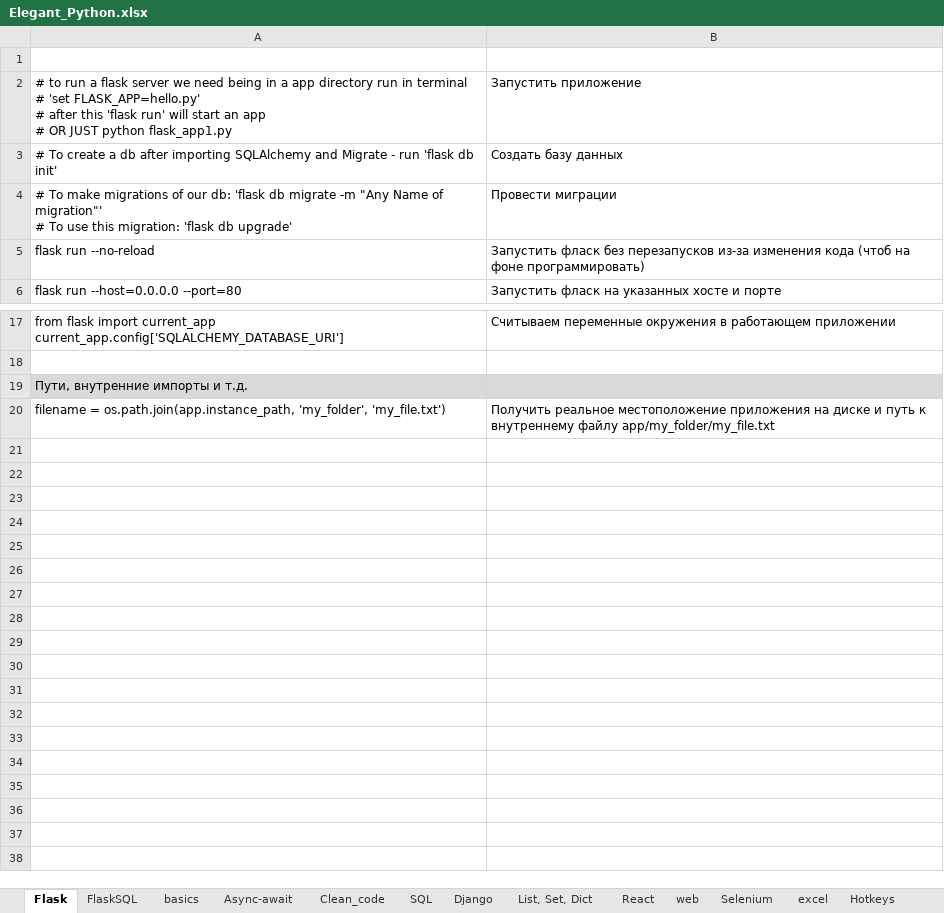
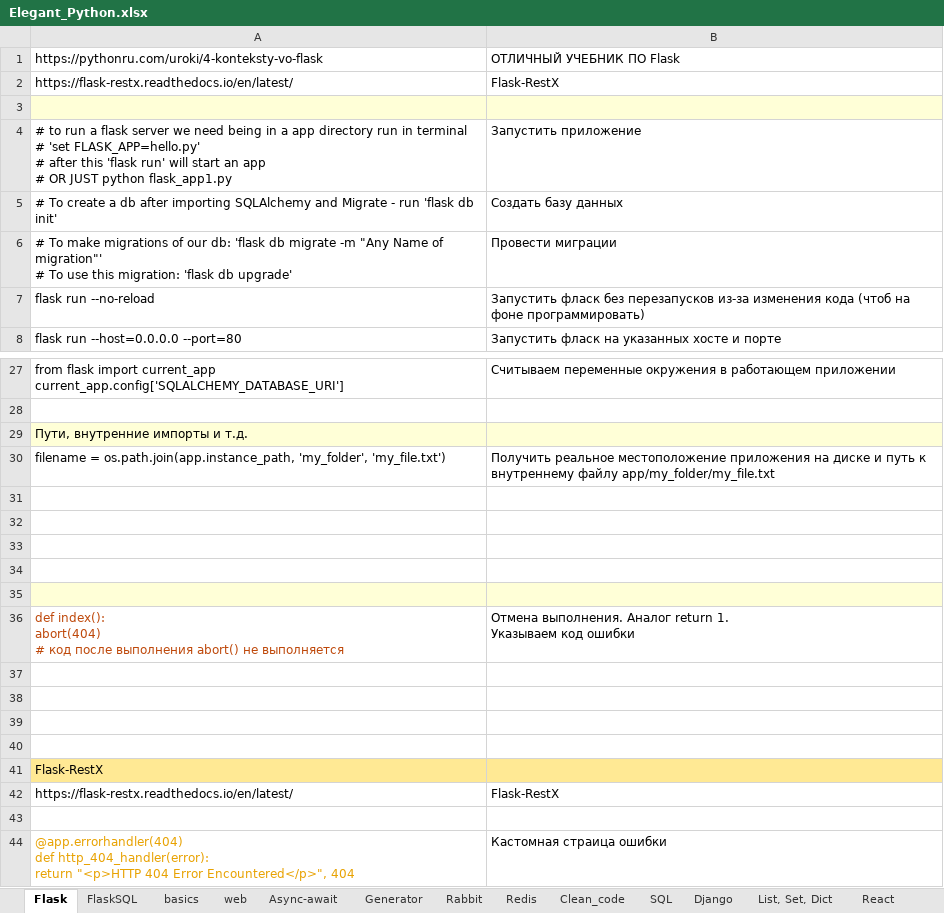
Before and after one commit to Antohnio123/HandshakesFastApi, an Excel workbook: Elegant_Python.xlsx, sheet Flask, drawn as a sheet; only a part is shown, gaps mark what is left out; values as stored, in another font and other column widths than the file's, no borders; addresses are those after the commit; ↵ is a line break in a cell; the diff covers the shown part only; the diff names each change by its address in the sheet, - before the commit and + after, or states it on an @@ line.

```diff
--- a/Elegant_Python.xlsx (sheet Flask)
+++ b/Elegant_Python.xlsx (sheet Flask)
+sheet tab: Rabbit
+sheet tab: Redis
@@ sheet tab order changed: Flask | FlaskSQL | basics | web | Async-await | Generator | Rabbit | Redis | Clean_code | SQL | Django | List, Set, Dict | React @@
+row 1: https://pythonru.com/uroki/4-konteksty-vo-flask | ОТЛИЧНЫЙ УЧЕБНИК ПО Flask
+row 2: https://flask-restx.readthedocs.io/en/latest/ | Flask-RestX
-A3:B3 fill: none
+A3:B3 fill: #FFFFD7
-A29:B29 fill: #D9D9D9
+A29:B29 fill: #FFFFD7
+row 31: (empty)
+row 32: (empty)
+row 33: (empty)
+row 34: (empty)
+row 35: (empty)
+row 36: def index(): ↵ abort(404) ↵ # код после выполнения abort() не выполняется | Отмена выполнения. Аналог return 1. ↵ Указываем код ошибки
+row 37: (empty)
+row 38: (empty)
+row 39: (empty)
+row 40: (empty)
+row 41: Flask-RestX
+row 42: https://flask-restx.readthedocs.io/en/latest/ | Flask-RestX
+row 43: (empty)
+row 44: @app.errorhandler(404) ↵ def http_404_handler(error): ↵ return "<p>HTTP 404 Error Encountered</p>", 404 | Кастомная страица ошибки
```
Also changed, not shown: 8 added rows and cell formats elsewhere in this sheet, sheet Async-await, sheet web, sheet Generator, sheet Clev_funcs, sheet excel, 6 other files.
